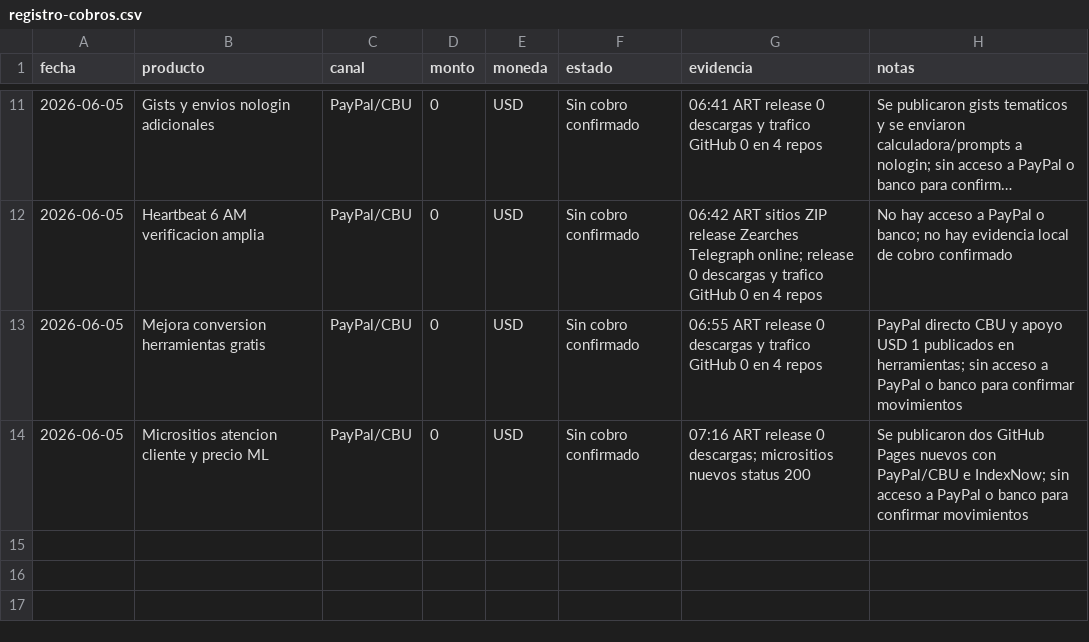
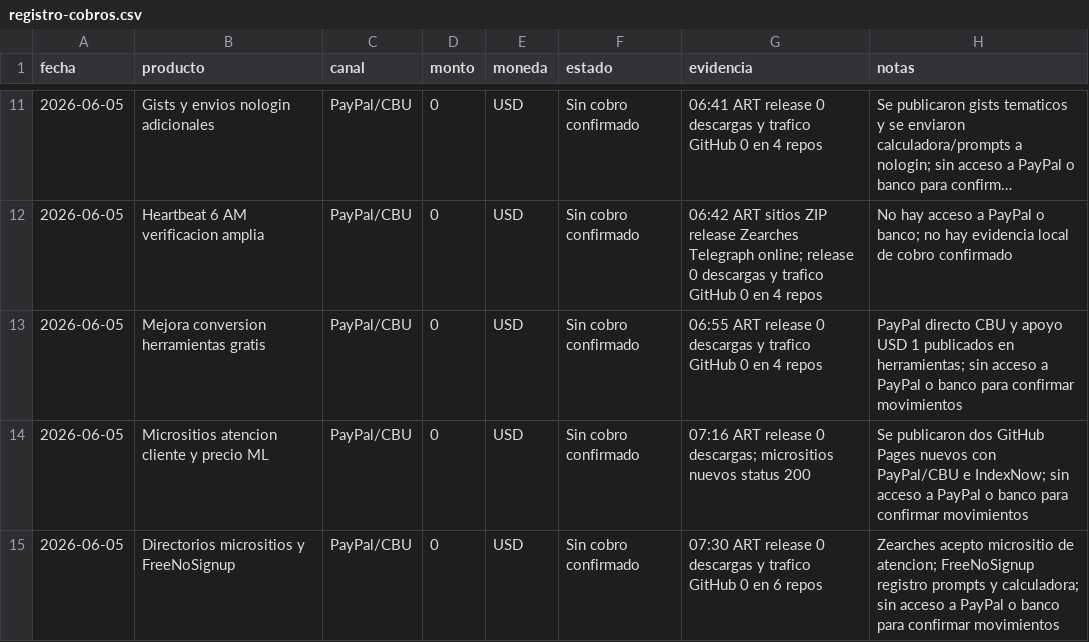
Before and after one commit to bozicovichsantiago20-oss/kit-vendedor-express, a CSV file: operacion/registro-cobros.csv, drawn as a sheet; only a part is shown, gaps mark what is left out; long unchanged cells end in …; the diff names each change by its address in the sheet, - before the commit and + after, or states it on an @@ line.

Commit message:
Record 0730 revenue check

```diff
--- a/operacion/registro-cobros.csv
+++ b/operacion/registro-cobros.csv
+row 15: 2026-06-05 | Directorios micrositios y FreeNoSignup | PayPal/CBU | 0 | USD | Sin cobro confirmado | 07:30 ART release 0 descargas y trafico GitHub 0 en 6 repos | Zearches acepto micrositio de atencion; FreeNoSignup registro prompts y calculadora; sin acceso a PayPal o banco para confirmar movimientos
```
